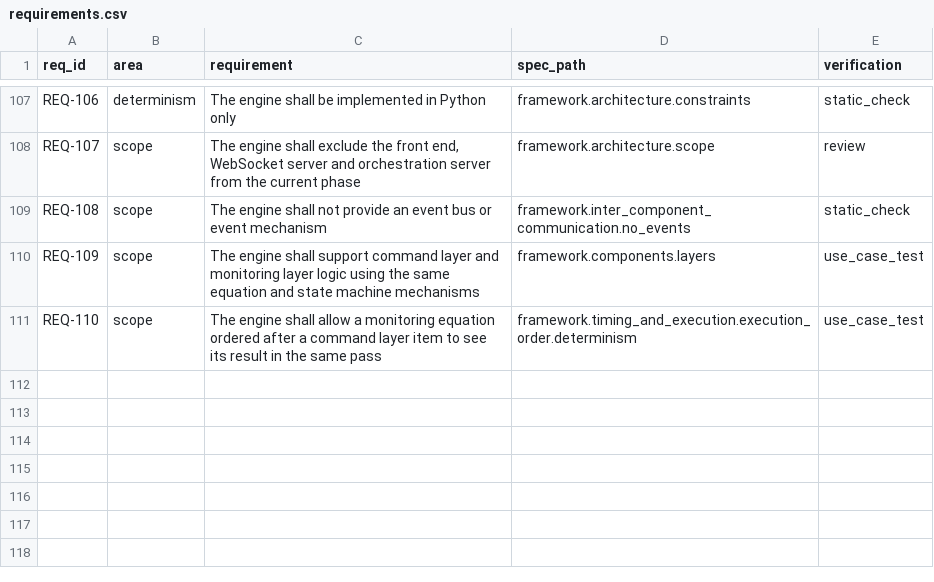
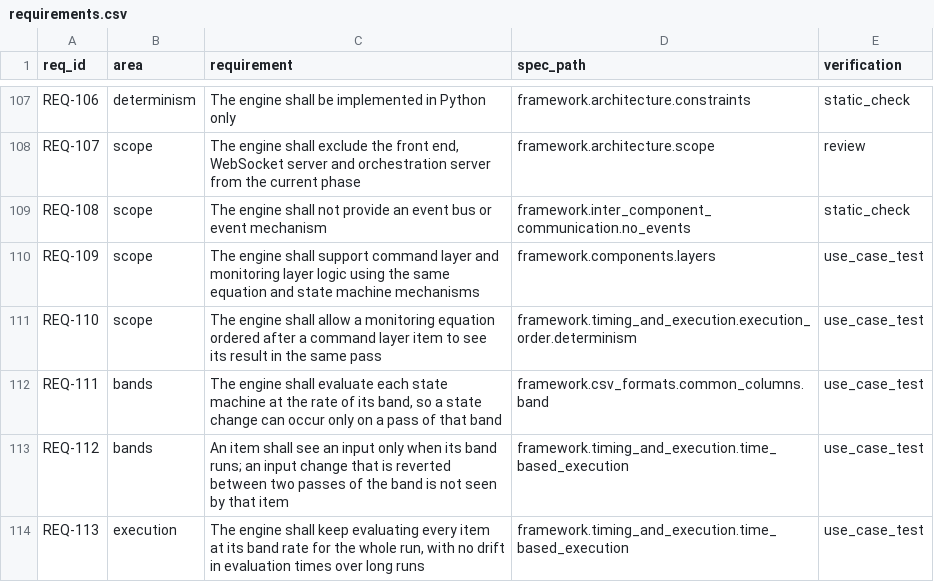
Before and after one commit to truffio/StateSim, a CSV file: docs/requirements.csv, drawn as a sheet; only a part is shown, gaps mark what is left out.

```diff
--- a/docs/requirements.csv
+++ b/docs/requirements.csv
@@ -111 +111,4 @@ REQ-109,scope,The engine shall support command layer and monitoring layer logic
 REQ-110,scope,The engine shall allow a monitoring equation ordered after a command layer item to see its result in the same pass,framework.timing_and_execution.execution_order.determinism,use_case_test
+REQ-111,bands,"The engine shall evaluate each state machine at the rate of its band, so a state change can occur only on a pass of that band",framework.csv_formats.common_columns.band,use_case_test
+REQ-112,bands,An item shall see an input only when its band runs; an input change that is reverted between two passes of the band is not seen by that item,framework.timing_and_execution.time_based_execution,use_case_test
+REQ-113,execution,"The engine shall keep evaluating every item at its band rate for the whole run, with no drift in evaluation times over long runs",framework.timing_and_execution.time_based_execution,use_case_test
```
Also changed, not shown: examples/autopilot/AP.csv, examples/timers/equations.csv, 13 other files.
